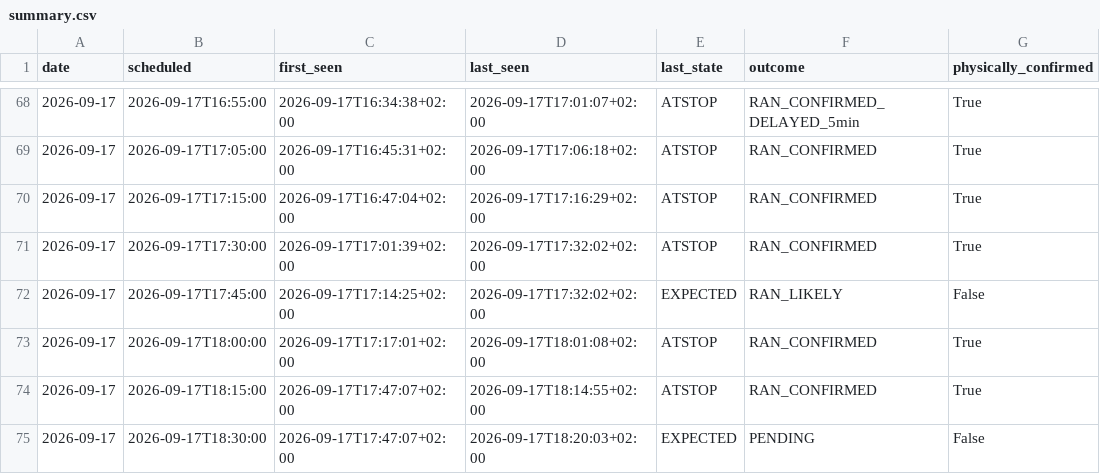
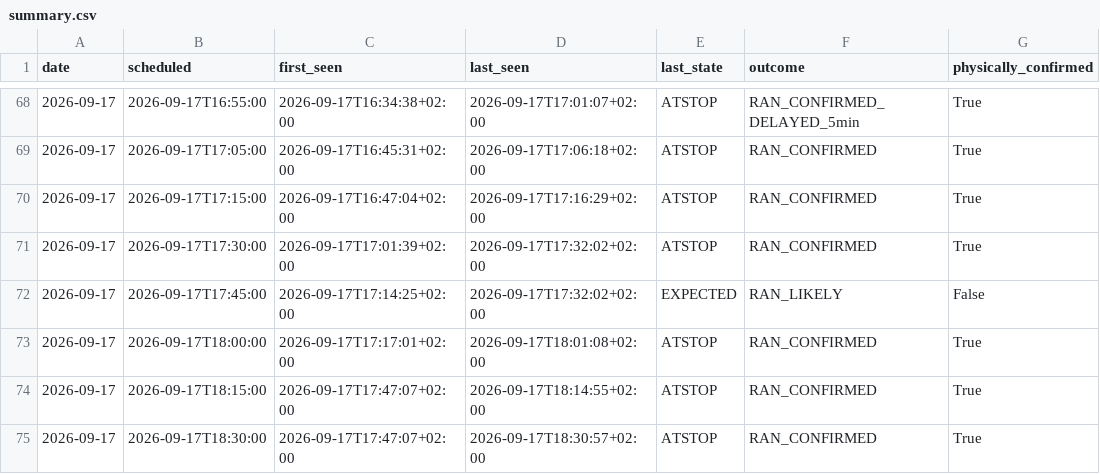
Before and after one commit to johanna86-sudo/sl-516-logg, a CSV file: data/afternoon/summary.csv, drawn as a sheet; only a part is shown, gaps mark what is left out.

```diff
--- a/data/afternoon/summary.csv
+++ b/data/afternoon/summary.csv
@@ -74,2 +74,2 @@ date,scheduled,first_seen,last_seen,last_state,outcome,physically_confirmed
 2026-09-17,2026-09-17T18:15:00,2026-09-17T17:47:07+02:00,2026-09-17T18:14:55+02:00,ATSTOP,RAN_CONFIRMED,True
-2026-09-17,2026-09-17T18:30:00,2026-09-17T17:47:07+02:00,2026-09-17T18:20:03+02:00,EXPECTED,PENDING,False
+2026-09-17,2026-09-17T18:30:00,2026-09-17T17:47:07+02:00,2026-09-17T18:30:57+02:00,ATSTOP,RAN_CONFIRMED,True
```
Also changed, not shown: data/afternoon/raw/2026-09-17.csv.
